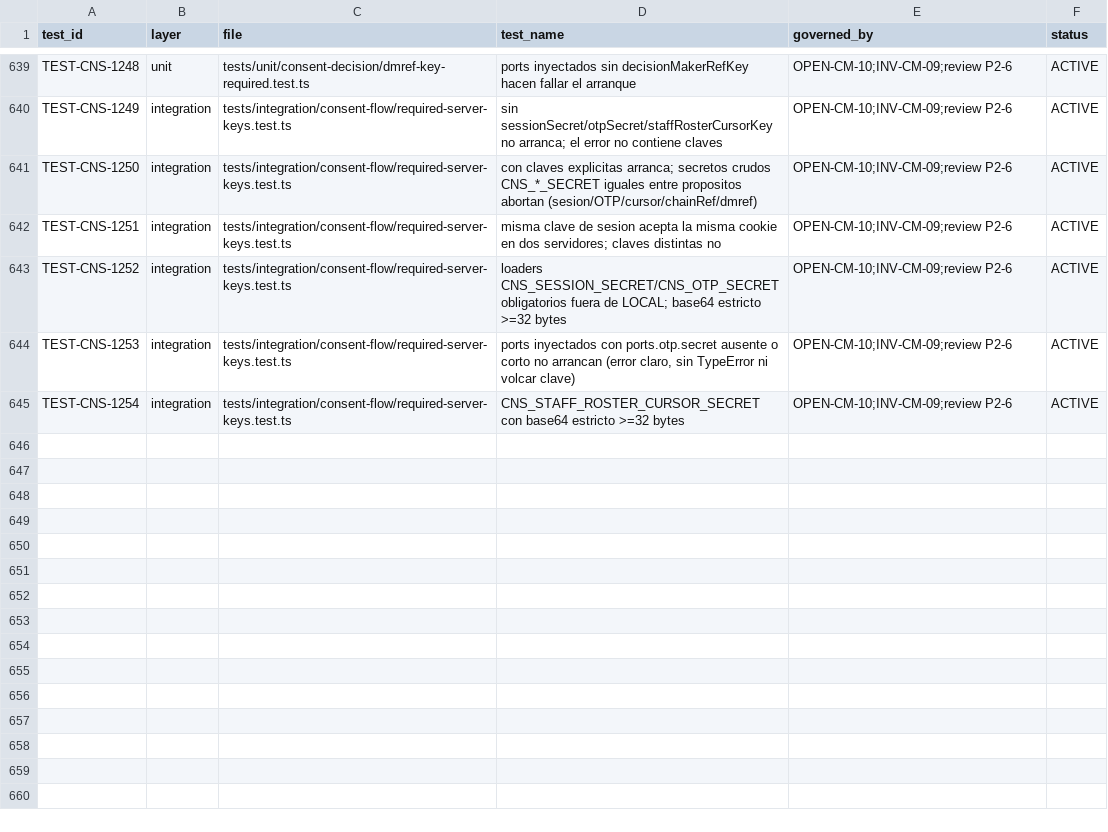
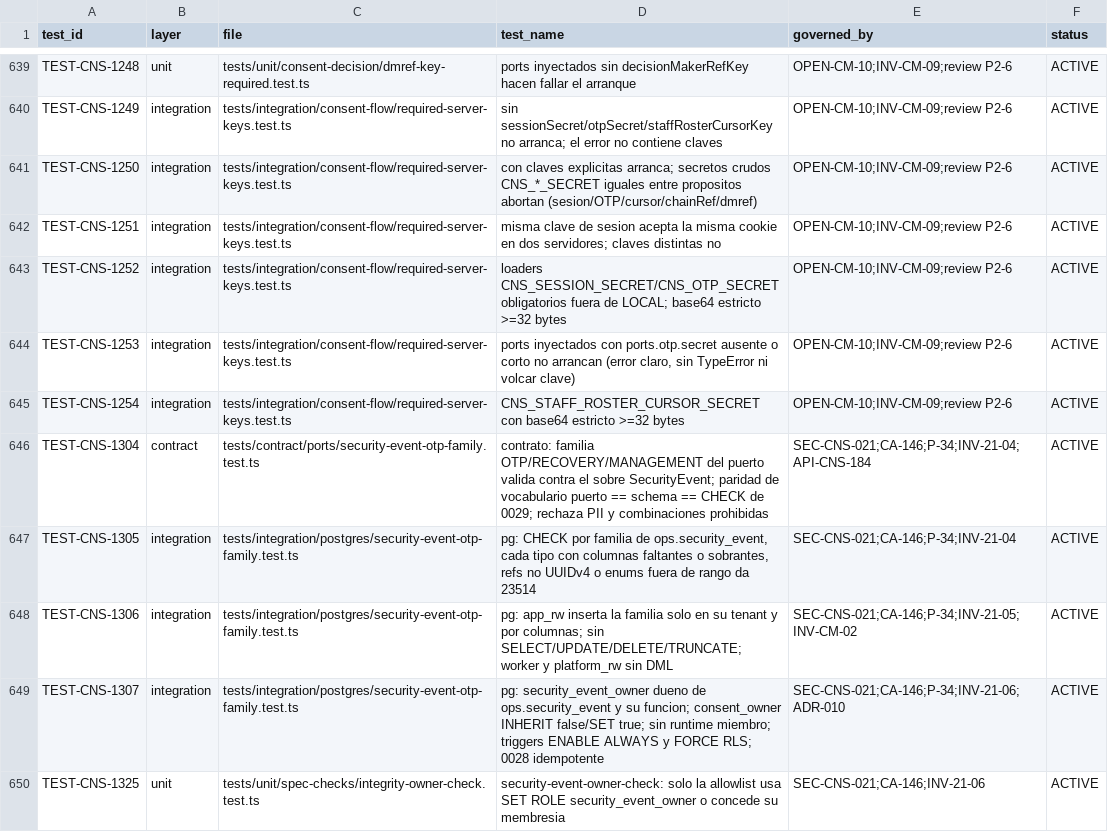
Before and after one commit to carlosoyarzun/betaconsent, a CSV file: traceability/test-matrix.csv, drawn as a sheet; only a part is shown, gaps mark what is left out.

```diff
--- a/traceability/test-matrix.csv
+++ b/traceability/test-matrix.csv
@@ -645 +645,6 @@ TEST-CNS-1253,integration,tests/integration/consent-flow/required-server-keys.te
 TEST-CNS-1254,integration,tests/integration/consent-flow/required-server-keys.test.ts,"CNS_STAFF_ROSTER_CURSOR_SECRET con base64 estricto >=32 bytes","OPEN-CM-10;INV-CM-09;review P2-6",ACTIVE
+TEST-CNS-1304,contract,tests/contract/ports/security-event-otp-family.test.ts,contrato: familia OTP/RECOVERY/MANAGEMENT del puerto valida contra el sobre SecurityEvent; paridad de vocabulario puerto == schema == CHECK de 0029; rechaza PII y combinaciones prohibidas,SEC-CNS-021;CA-146;P-34;INV-21-04;API-CNS-184,ACTIVE
+TEST-CNS-1305,integration,tests/integration/postgres/security-event-otp-family.test.ts,"pg: CHECK por familia de ops.security_event, cada tipo con columnas faltantes o sobrantes, refs no UUIDv4 o enums fuera de rango da 23514",SEC-CNS-021;CA-146;P-34;INV-21-04,ACTIVE
+TEST-CNS-1306,integration,tests/integration/postgres/security-event-otp-family.test.ts,pg: app_rw inserta la familia solo en su tenant y por columnas; sin SELECT/UPDATE/DELETE/TRUNCATE; worker y platform_rw sin DML,SEC-CNS-021;CA-146;P-34;INV-21-05;INV-CM-02,ACTIVE
+TEST-CNS-1307,integration,tests/integration/postgres/security-event-otp-family.test.ts,pg: security_event_owner dueno de ops.security_event y su funcion; consent_owner INHERIT false/SET true; sin runtime miembro; triggers ENABLE ALWAYS y FORCE RLS; 0028 idempotente,SEC-CNS-021;CA-146;P-34;INV-21-06;ADR-010,ACTIVE
+TEST-CNS-1325,unit,tests/unit/spec-checks/integrity-owner-check.test.ts,security-event-owner-check: solo la allowlist usa SET ROLE security_event_owner o concede su membresia,SEC-CNS-021;CA-146;INV-21-06,ACTIVE
```
Also changed, not shown: 7 other files.
